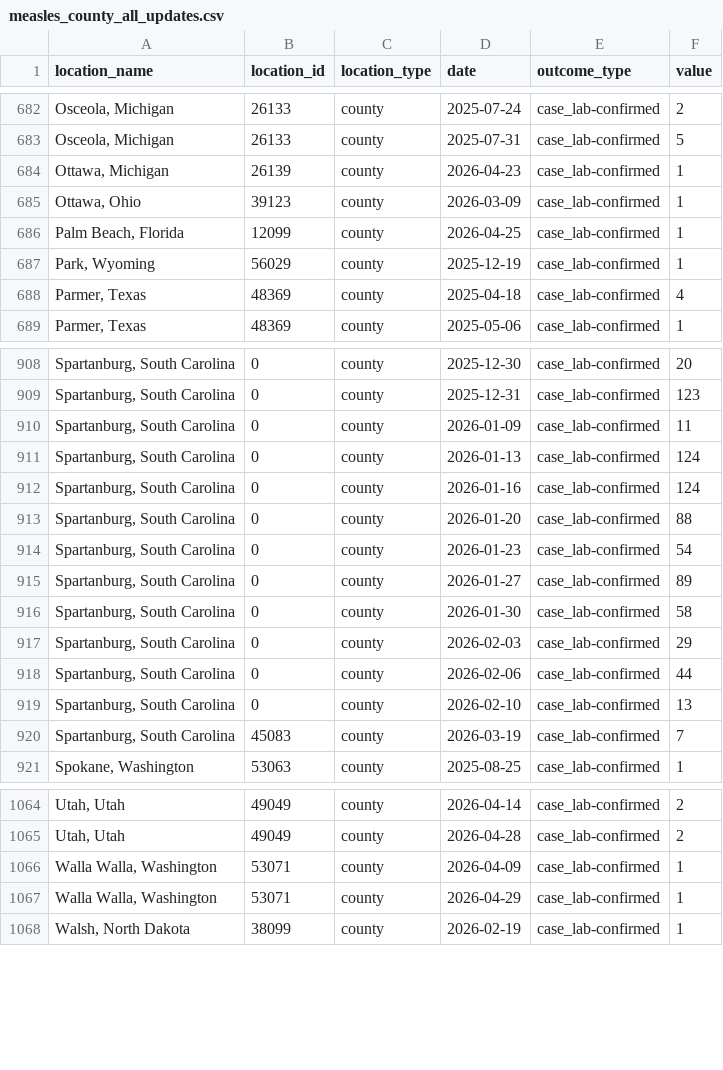
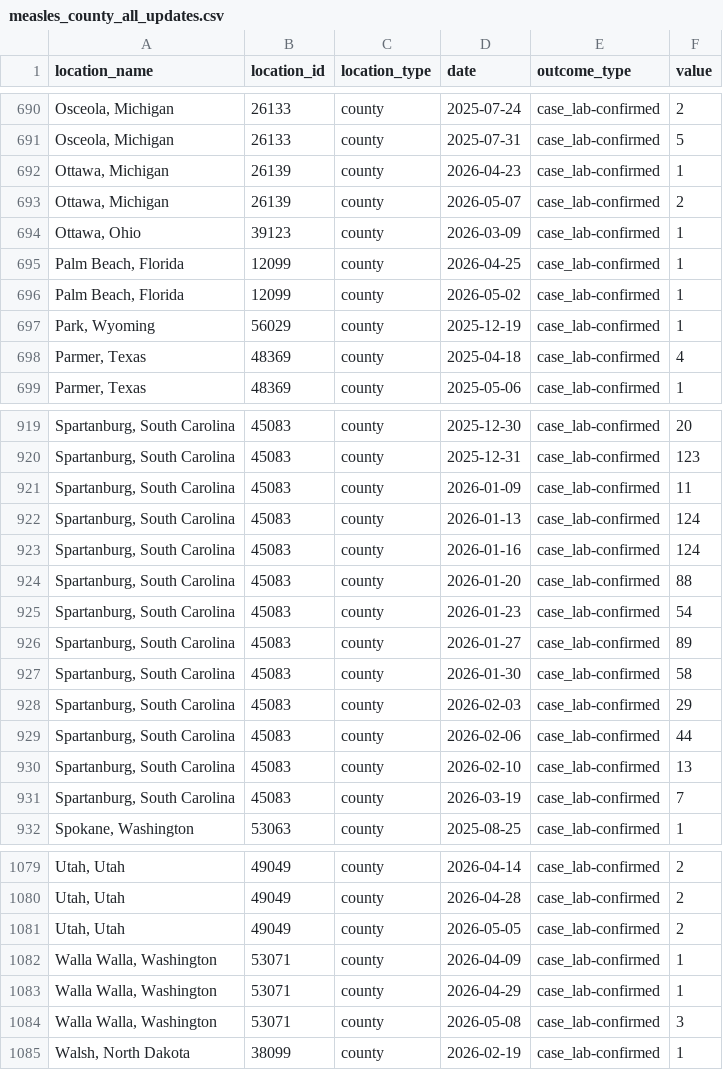
Before and after one commit to CSSEGISandData/measles_data, a CSV file: measles_county_all_updates.csv, drawn as a sheet; only a part is shown, gaps mark what is left out; the diff covers the shown part only.

```diff
--- a/measles_county_all_updates.csv
+++ b/measles_county_all_updates.csv
@@ -684,4 +692,6 @@ location_name,location_id,location_type,date,outcome_type,value
 "Ottawa, Michigan",26139,county,2026-04-23,case_lab-confirmed,1
+"Ottawa, Michigan",26139,county,2026-05-07,case_lab-confirmed,2
 "Ottawa, Ohio",39123,county,2026-03-09,case_lab-confirmed,1
 "Palm Beach, Florida",12099,county,2026-04-25,case_lab-confirmed,1
+"Palm Beach, Florida",12099,county,2026-05-02,case_lab-confirmed,1
 "Park, Wyoming",56029,county,2025-12-19,case_lab-confirmed,1
@@ -908,13 +919,13 @@ location_name,location_id,location_type,date,outcome_type,value
-"Spartanburg, South Carolina",0,county,2025-12-30,case_lab-confirmed,20
-"Spartanburg, South Carolina",0,county,2025-12-31,case_lab-confirmed,123
-"Spartanburg, South Carolina",0,county,2026-01-09,case_lab-confirmed,11
-"Spartanburg, South Carolina",0,county,2026-01-13,case_lab-confirmed,124
-"Spartanburg, South Carolina",0,county,2026-01-16,case_lab-confirmed,124
-"Spartanburg, South Carolina",0,county,2026-01-20,case_lab-confirmed,88
-"Spartanburg, South Carolina",0,county,2026-01-23,case_lab-confirmed,54
-"Spartanburg, South Carolina",0,county,2026-01-27,case_lab-confirmed,89
-"Spartanburg, South Carolina",0,county,2026-01-30,case_lab-confirmed,58
-"Spartanburg, South Carolina",0,county,2026-02-03,case_lab-confirmed,29
-"Spartanburg, South Carolina",0,county,2026-02-06,case_lab-confirmed,44
-"Spartanburg, South Carolina",0,county,2026-02-10,case_lab-confirmed,13
+"Spartanburg, South Carolina",45083,county,2025-12-30,case_lab-confirmed,20
+"Spartanburg, South Carolina",45083,county,2025-12-31,case_lab-confirmed,123
+"Spartanburg, South Carolina",45083,county,2026-01-09,case_lab-confirmed,11
+"Spartanburg, South Carolina",45083,county,2026-01-13,case_lab-confirmed,124
+"Spartanburg, South Carolina",45083,county,2026-01-16,case_lab-confirmed,124
+"Spartanburg, South Carolina",45083,county,2026-01-20,case_lab-confirmed,88
+"Spartanburg, South Carolina",45083,county,2026-01-23,case_lab-confirmed,54
+"Spartanburg, South Carolina",45083,county,2026-01-27,case_lab-confirmed,89
+"Spartanburg, South Carolina",45083,county,2026-01-30,case_lab-confirmed,58
+"Spartanburg, South Carolina",45083,county,2026-02-03,case_lab-confirmed,29
+"Spartanburg, South Carolina",45083,county,2026-02-06,case_lab-confirmed,44
+"Spartanburg, South Carolina",45083,county,2026-02-10,case_lab-confirmed,13
 "Spartanburg, South Carolina",45083,county,2026-03-19,case_lab-confirmed,7
@@ -1065,4 +1080,6 @@ location_name,location_id,location_type,date,outcome_type,value
 "Utah, Utah",49049,county,2026-04-28,case_lab-confirmed,2
+"Utah, Utah",49049,county,2026-05-05,case_lab-confirmed,2
 "Walla Walla, Washington",53071,county,2026-04-09,case_lab-confirmed,1
 "Walla Walla, Washington",53071,county,2026-04-29,case_lab-confirmed,1
+"Walla Walla, Washington",53071,county,2026-05-08,case_lab-confirmed,3
 "Walsh, North Dakota",38099,county,2026-02-19,case_lab-confirmed,1
```
Also changed, not shown: 13 added rows and 24 edited cells elsewhere in this file, Top_states_time_series.csv, data_sources_by_state.csv, 1 other file.
